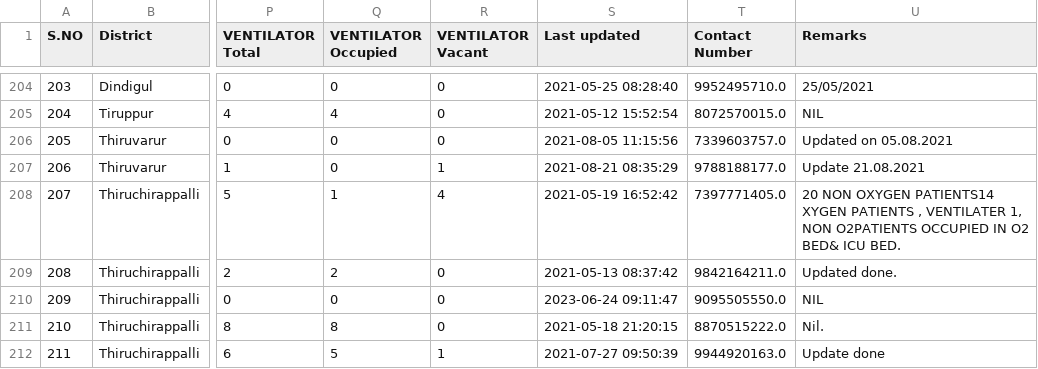
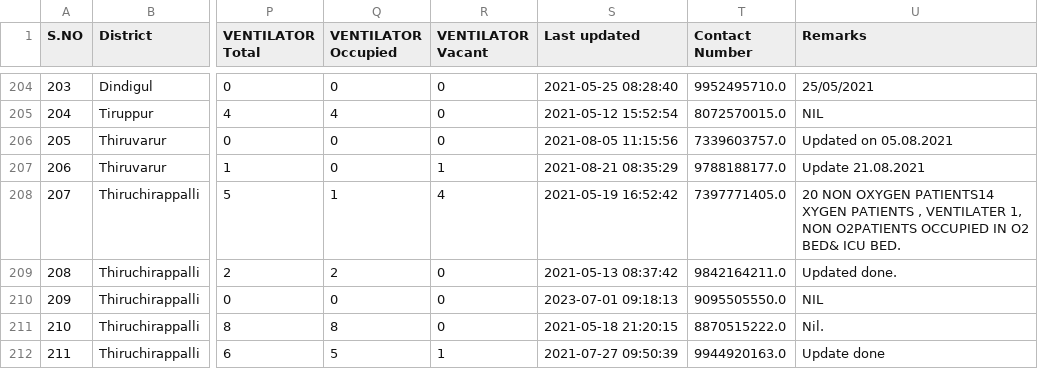
Before and after one commit to mskian/tamil-nadu-covid-beds-api, a CSV file: data/beds.csv, drawn as a sheet; only a part is shown, gaps mark what is left out; the diff names each change by its address in the sheet, - before the commit and + after, or states it on an @@ line.

```diff
--- a/data/beds.csv
+++ b/data/beds.csv
-S210 (Last updated): 2023-06-24 09:11:47
+S210 (Last updated): 2023-07-01 09:18:13
```
Also changed, not shown: 1 other file.
